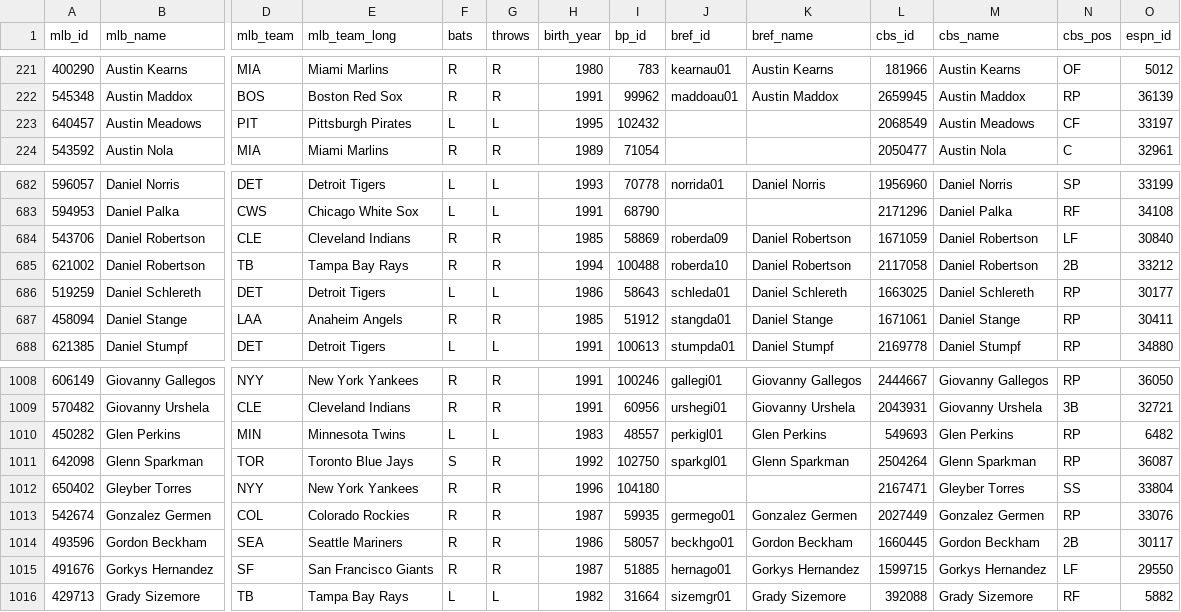
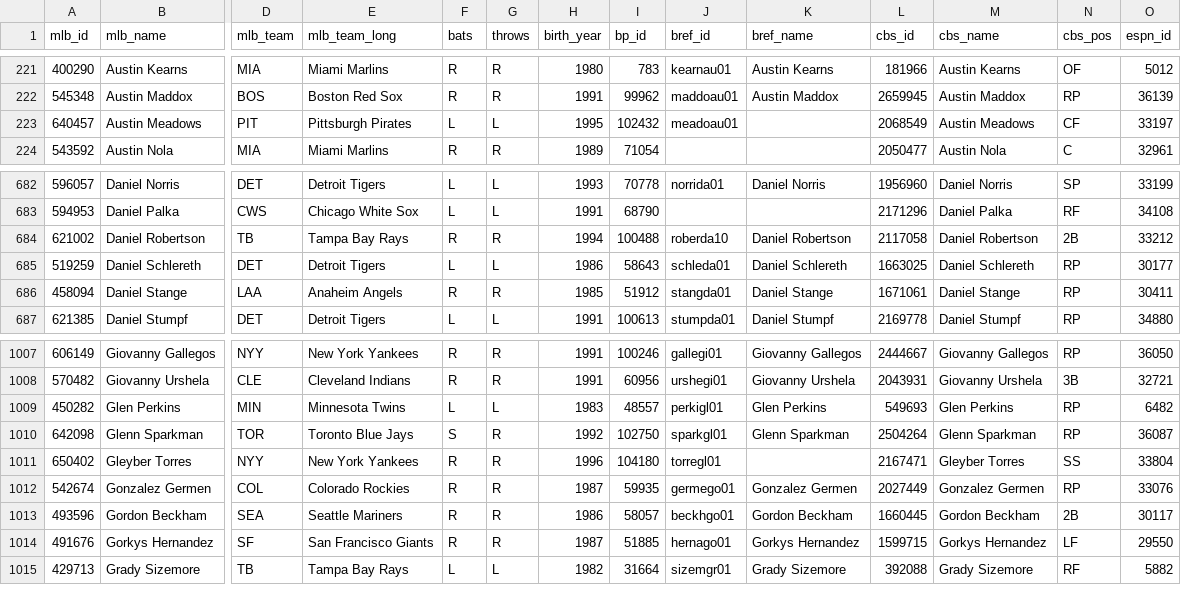
Before and after one commit to timlane1992/fantasy_baseball_h2h_scorer, a CSV file: data/player_id_map.csv, drawn as a sheet; only a part is shown, gaps mark what is left out; removed rows and columns are numbered as before the commit, all else as after; rows hold the shown columns only; the diff names each change by its address in the sheet, - before the commit and + after, or states it on an @@ line.

Commit message:
Add bref IDs for torres and meadows. Remove an entry for a washed up david robertson. I will have to figure out how to deal with duplicates eventually.

```diff
--- a/data/player_id_map.csv
+++ b/data/player_id_map.csv
-J223 (bref_id): (empty)
+J223 (bref_id): meadoau01
-row 684: 543706 | Daniel Robertson | CLE | Cleveland Indians | R | R | 1985 | 58869 | roberda09 | Daniel Robertson | 1671059 | Daniel Robertson | LF | 30840
-J1011 (bref_id): (empty)
+J1011 (bref_id): torregl01
```
